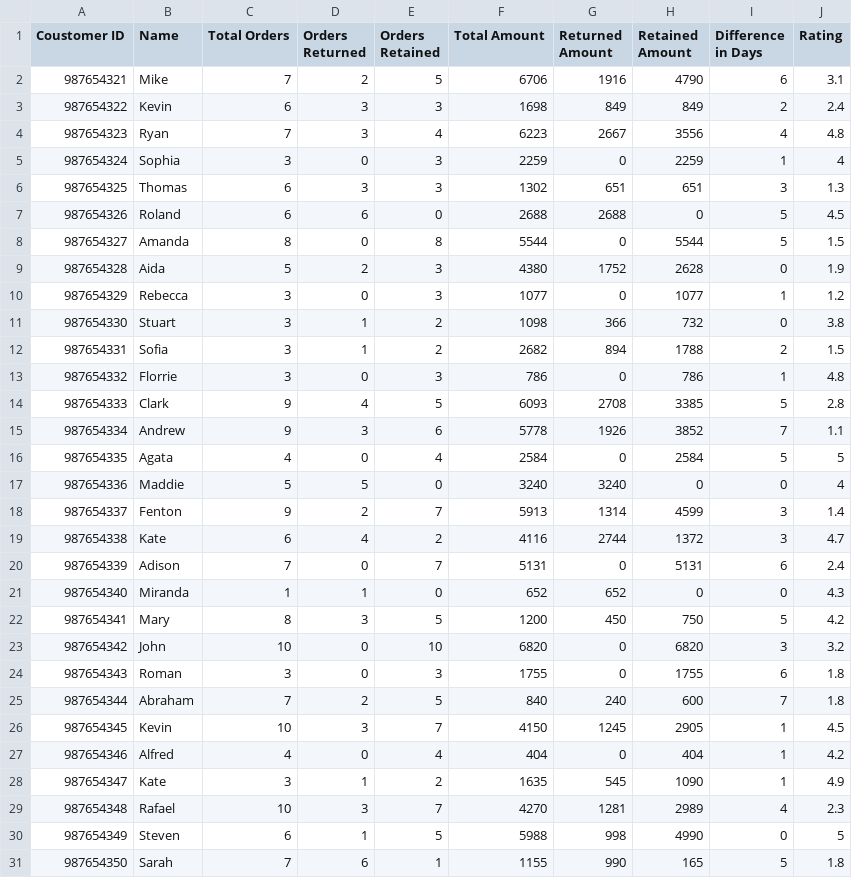
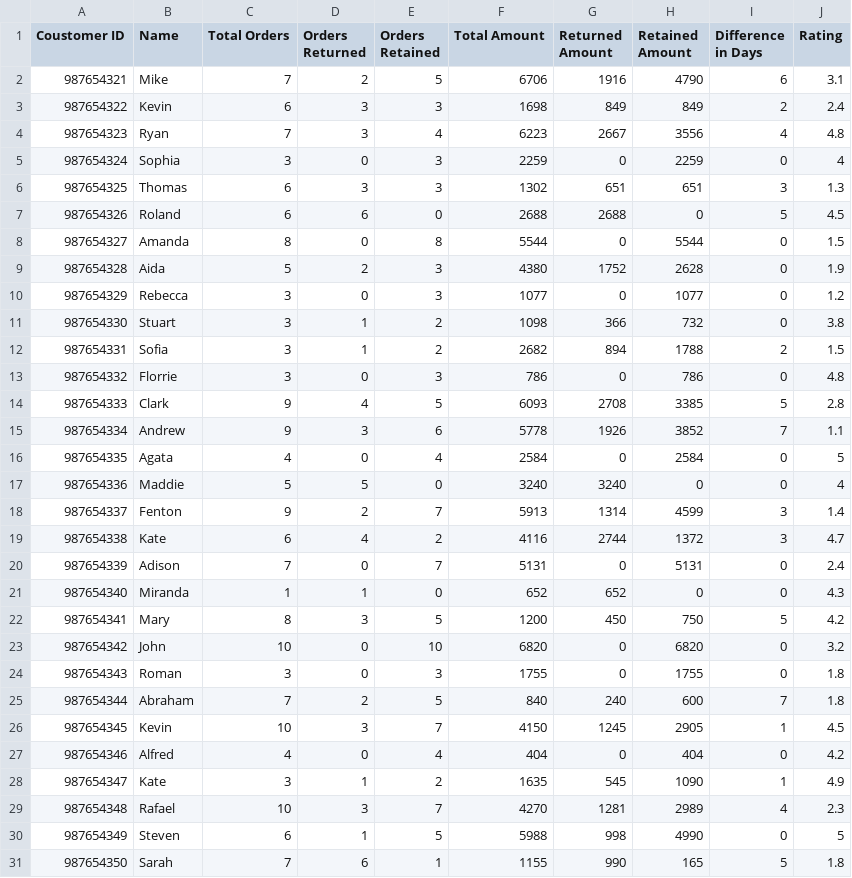
Before and after one commit to bhavy2908/e-CredCalci, a CSV file: dataset.csv, drawn as a sheet; only a part is shown; the diff covers the shown part only.

```diff
--- a/dataset.csv
+++ b/dataset.csv
@@ -5 +5 @@ Coustomer ID,Name,Total Orders,Orders Returned,Orders Retained,Total Amount,Retu
-987654324,Sophia,3,0,3,2259,0,2259,1,4,
+987654324,Sophia,3,0,3,2259,0,2259,0,4
@@ -8 +8 @@ Coustomer ID,Name,Total Orders,Orders Returned,Orders Retained,Total Amount,Retu
-987654327,Amanda,8,0,8,5544,0,5544,5,1.5,
+987654327,Amanda,8,0,8,5544,0,5544,0,1.5
@@ -10 +10 @@ Coustomer ID,Name,Total Orders,Orders Returned,Orders Retained,Total Amount,Retu
-987654329,Rebecca,3,0,3,1077,0,1077,1,1.2,
+987654329,Rebecca,3,0,3,1077,0,1077,0,1.2
@@ -13 +13 @@ Coustomer ID,Name,Total Orders,Orders Returned,Orders Retained,Total Amount,Retu
-987654332,Florrie,3,0,3,786,0,786,1,4.8,
+987654332,Florrie,3,0,3,786,0,786,0,4.8
@@ -16 +16 @@ Coustomer ID,Name,Total Orders,Orders Returned,Orders Retained,Total Amount,Retu
-987654335,Agata,4,0,4,2584,0,2584,5,5,
+987654335,Agata,4,0,4,2584,0,2584,0,5
@@ -20 +20 @@ Coustomer ID,Name,Total Orders,Orders Returned,Orders Retained,Total Amount,Retu
-987654339,Adison,7,0,7,5131,0,5131,6,2.4,
+987654339,Adison,7,0,7,5131,0,5131,0,2.4
@@ -23,2 +23,2 @@ Coustomer ID,Name,Total Orders,Orders Returned,Orders Retained,Total Amount,Retu
-987654342,John,10,0,10,6820,0,6820,3,3.2,
-987654343,Roman,3,0,3,1755,0,1755,6,1.8,
+987654342,John,10,0,10,6820,0,6820,0,3.2
+987654343,Roman,3,0,3,1755,0,1755,0,1.8
@@ -27 +27 @@ Coustomer ID,Name,Total Orders,Orders Returned,Orders Retained,Total Amount,Retu
-987654346,Alfred,4,0,4,404,0,404,1,4.2,
+987654346,Alfred,4,0,4,404,0,404,0,4.2
```
Also changed, not shown: 13 edited cells elsewhere in this file, 17 other files.
